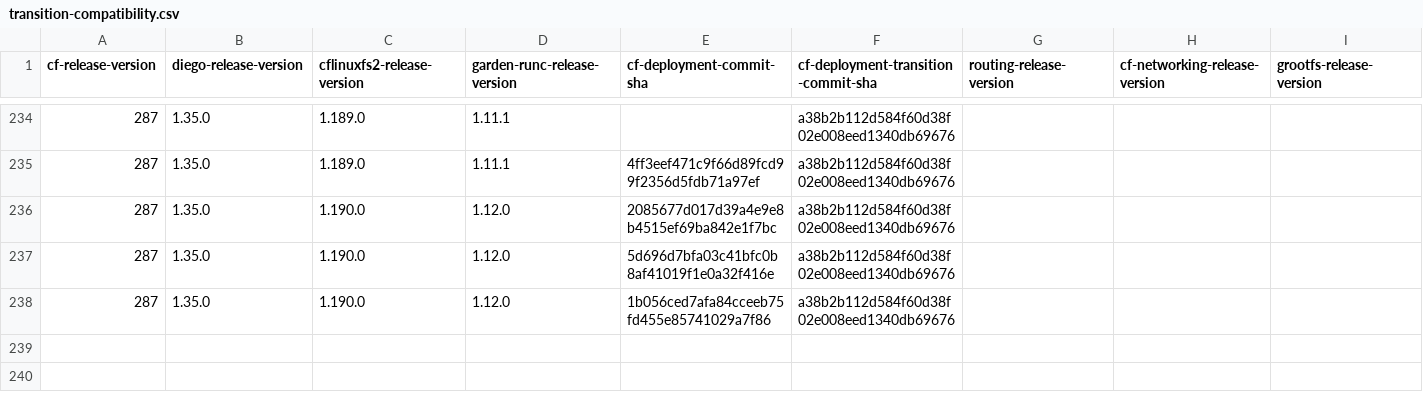
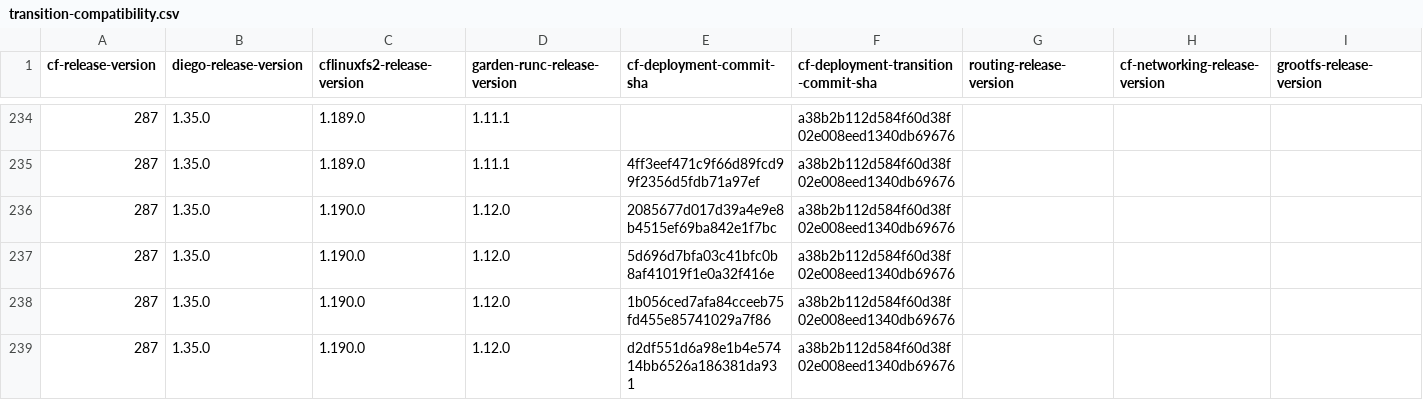
Before and after one commit to cloudfoundry-attic/cf-deployment-transition-compatibility, a CSV file: transition-compatibility.csv, drawn as a sheet; only a part is shown, gaps mark what is left out; rows hold the shown columns only; the diff names each change by its address in the sheet, - before the commit and + after, or states it on an @@ line.

Commit message:
Update transition-compatibility.csv

```diff
--- a/transition-compatibility.csv
+++ b/transition-compatibility.csv
+row 239: 287 | 1.35.0 | 1.190.0 | 1.12.0 | d2df551d6a98e1b4e57414bb6526a186381da931 | a38b2b112d584f60d38f02e008eed1340db69676
```
